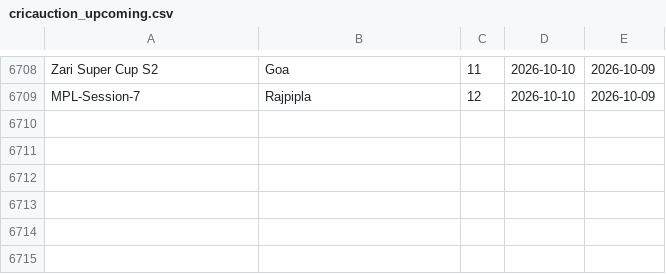
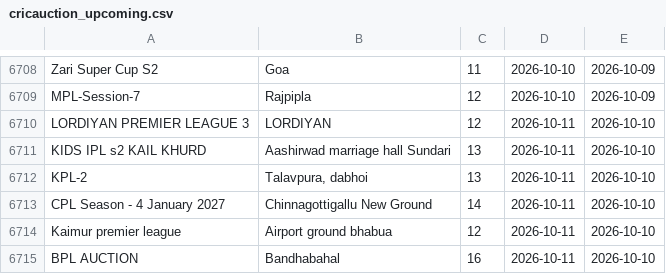
Before and after one commit to Darshilshahcricbattle/CricAuction, a CSV file: cricauction_upcoming.csv, drawn as a sheet; only a part is shown, gaps mark what is left out; the diff names each change by its address in the sheet, - before the commit and + after, or states it on an @@ line.

Commit message:
Update auction data - 2026-10-10

```diff
--- a/cricauction_upcoming.csv
+++ b/cricauction_upcoming.csv
+row 6710: LORDIYAN PREMIER LEAGUE 3 | LORDIYAN | 12 | 2026-10-11 | 2026-10-10
+row 6711: KIDS IPL s2 KAIL KHURD | Aashirwad marriage hall Sundari | 13 | 2026-10-11 | 2026-10-10
+row 6712: KPL-2 | Talavpura, dabhoi | 13 | 2026-10-11 | 2026-10-10
+row 6713: CPL Season - 4 January 2027 | Chinnagottigallu New Ground | 14 | 2026-10-11 | 2026-10-10
+row 6714: Kaimur premier league | Airport ground bhabua | 12 | 2026-10-11 | 2026-10-10
+row 6715: BPL AUCTION | Bandhabahal | 16 | 2026-10-11 | 2026-10-10
```
